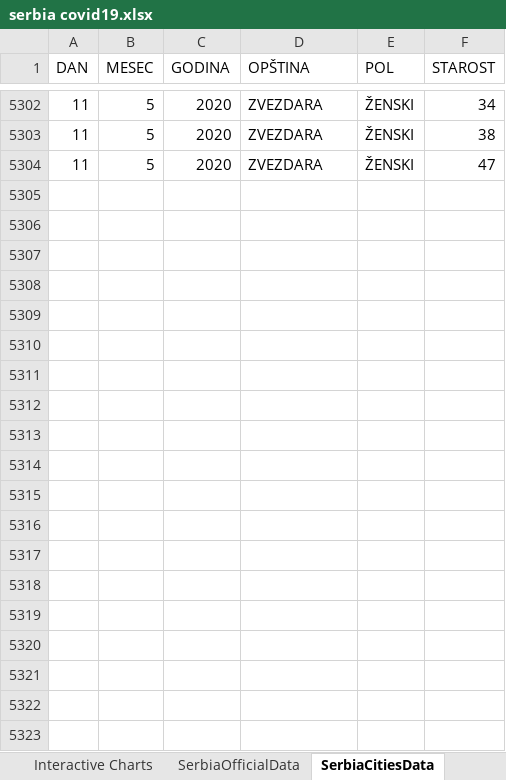
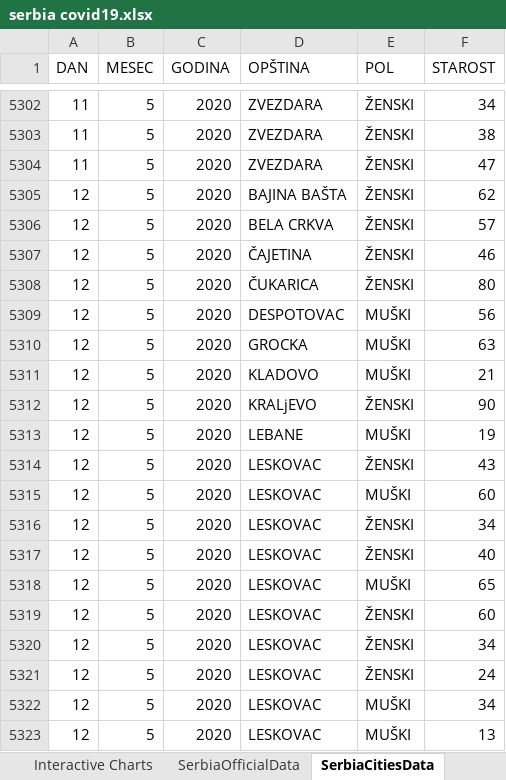
Before and after one commit to sasa-yovanovicc/covid-19, an Excel workbook: serbia covid19.xlsx, sheet SerbiaCitiesData, drawn as a sheet; only a part is shown, gaps mark what is left out; values as stored, in another font and other column widths than the file's, no borders; table styles not drawn; the diff covers the shown part only; the diff names each change by its address in the sheet, - before the commit and + after, or states it on an @@ line.

```diff
--- a/serbia covid19.xlsx (sheet SerbiaCitiesData)
+++ b/serbia covid19.xlsx (sheet SerbiaCitiesData)
+row 5305: 12 | 5 | 2020 | BAJINA BAŠTA | ŽENSKI | 62
+row 5306: 12 | 5 | 2020 | BELA CRKVA | ŽENSKI | 57
+row 5307: 12 | 5 | 2020 | ČAJETINA | ŽENSKI | 46
+row 5308: 12 | 5 | 2020 | ČUKARICA | ŽENSKI | 80
+row 5309: 12 | 5 | 2020 | DESPOTOVAC | MUŠKI | 56
+row 5310: 12 | 5 | 2020 | GROCKA | MUŠKI | 63
+row 5311: 12 | 5 | 2020 | KLADOVO | MUŠKI | 21
+row 5312: 12 | 5 | 2020 | KRALjEVO | ŽENSKI | 90
+row 5313: 12 | 5 | 2020 | LEBANE | MUŠKI | 19
+row 5314: 12 | 5 | 2020 | LESKOVAC | ŽENSKI | 43
+row 5315: 12 | 5 | 2020 | LESKOVAC | MUŠKI | 60
+row 5316: 12 | 5 | 2020 | LESKOVAC | ŽENSKI | 34
+row 5317: 12 | 5 | 2020 | LESKOVAC | ŽENSKI | 40
+row 5318: 12 | 5 | 2020 | LESKOVAC | MUŠKI | 65
+row 5319: 12 | 5 | 2020 | LESKOVAC | ŽENSKI | 60
+row 5320: 12 | 5 | 2020 | LESKOVAC | ŽENSKI | 34
+row 5321: 12 | 5 | 2020 | LESKOVAC | ŽENSKI | 24
+row 5322: 12 | 5 | 2020 | LESKOVAC | MUŠKI | 34
+row 5323: 12 | 5 | 2020 | LESKOVAC | MUŠKI | 13
```
Also changed, not shown: 100 added rows elsewhere in this sheet, sheet Data, sheet Distribution per age, sheet SerbiaOfficialData, sheet Interactive Charts, formulas that keep their value, charts or pictures.
